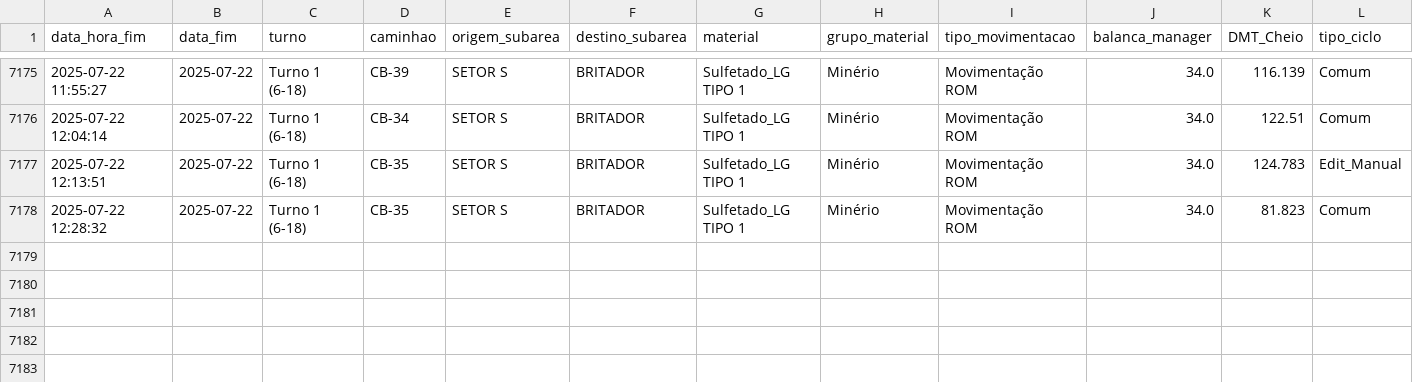
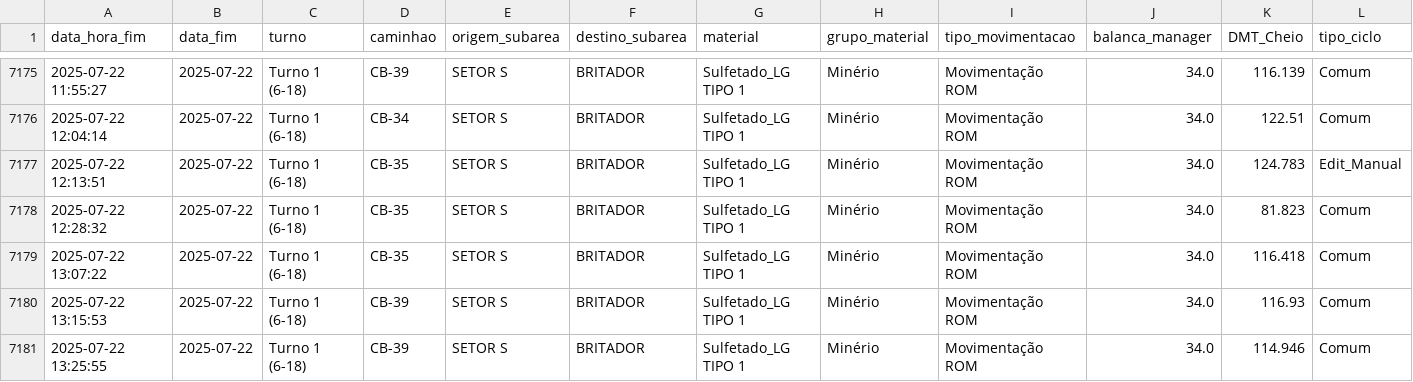
Before and after one commit to eduardosoros/app_controle_dmt, a CSV file: dados/dmt.csv, drawn as a sheet; only a part is shown, gaps mark what is left out; the diff names each change by its address in the sheet, - before the commit and + after, or states it on an @@ line.

Commit message:
Atualização automática via DSN de Usuário

```diff
--- a/dados/dmt.csv
+++ b/dados/dmt.csv
+row 7179: 2025-07-22 13:07:22 | 2025-07-22 | Turno 1 (6-18) | CB-35 | SETOR S | BRITADOR | Sulfetado_LG TIPO 1 | Minério | Movimentação ROM | 34.0 | 116.418 | Comum
+row 7180: 2025-07-22 13:15:53 | 2025-07-22 | Turno 1 (6-18) | CB-39 | SETOR S | BRITADOR | Sulfetado_LG TIPO 1 | Minério | Movimentação ROM | 34.0 | 116.93 | Comum
+row 7181: 2025-07-22 13:25:55 | 2025-07-22 | Turno 1 (6-18) | CB-39 | SETOR S | BRITADOR | Sulfetado_LG TIPO 1 | Minério | Movimentação ROM | 34.0 | 114.946 | Comum
```
